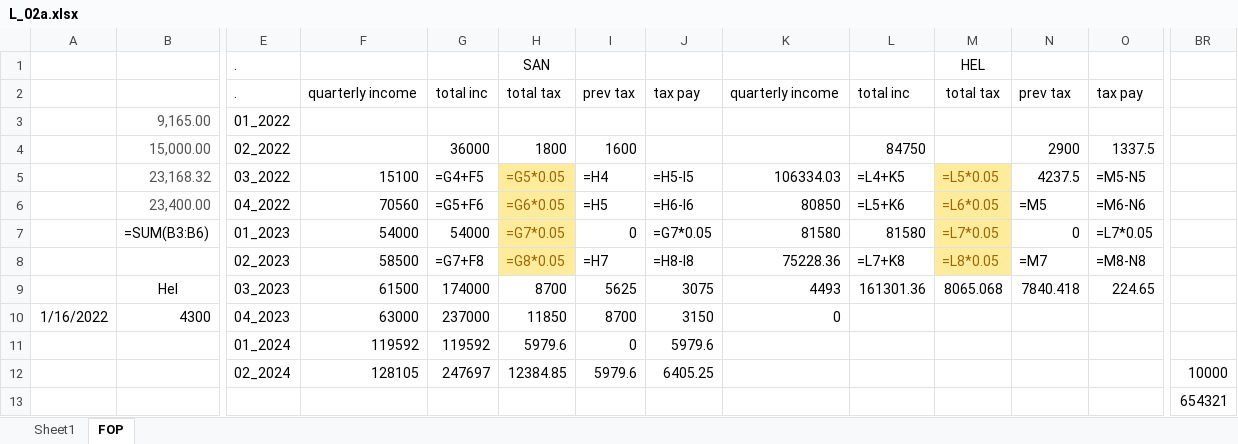
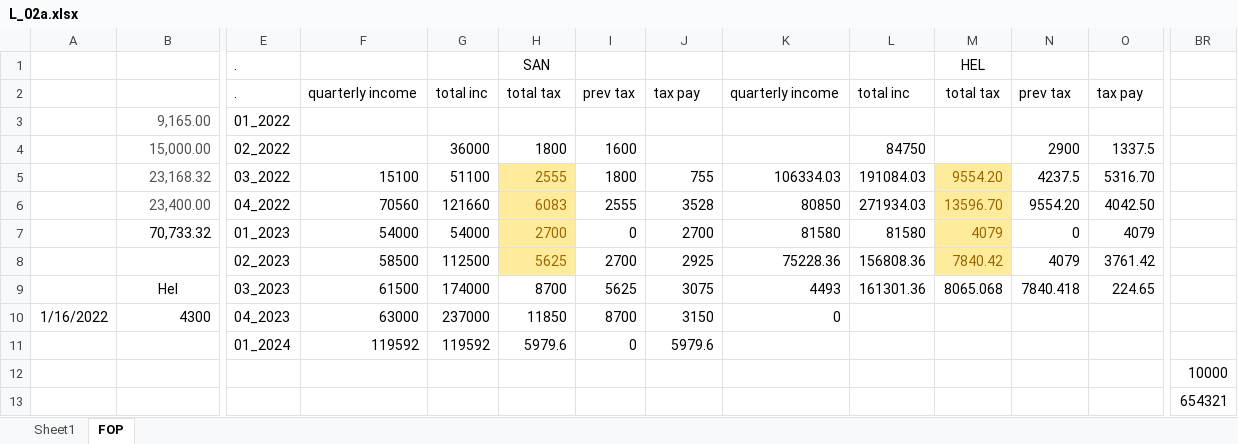
Before and after one commit to blue-1-star/Py, an Excel workbook: Tax/data/L_02a.xlsx, sheet FOP, drawn as a sheet; only a part is shown, gaps mark what is left out; values as stored, in another font and other column widths than the file's, no borders; formulas without a stored value are shown as written; removed rows and columns are numbered as before the commit, all else as after; rows hold the shown columns only; the diff names each change by its address in the sheet, - before the commit and + after, or states it on an @@ line.

```diff
--- a/Tax/data/L_02a.xlsx (sheet FOP)
+++ b/Tax/data/L_02a.xlsx (sheet FOP)
-row 5:  | 23,168.32 | 03_2022 | 15100 | =G4+F5 | =G5*0.05 | =H4 | =H5-I5 | 106334.03 | =L4+K5 | =L5*0.05 | 4237.5 | =M5-N5
-row 6:  | 23,400.00 | 04_2022 | 70560 | =G5+F6 | =G6*0.05 | =H5 | =H6-I6 | 80850 | =L5+K6 | =L6*0.05 | =M5 | =M6-N6
+row 5:  | 23,168.32 | 03_2022 | 15100 | 51100 | 2555 | 1800 | 755 | 106334.03 | 191084.03 | 9554.20 | 4237.5 | 5316.70
+row 6:  | 23,400.00 | 04_2022 | 70560 | 121660 | 6083 | 2555 | 3528 | 80850 | 271934.03 | 13596.70 | 9554.20 | 4042.50
-B7: =SUM(B3:B6)
+B7: 70,733.32
-H7: =G7*0.05
+H7: 2700
-J7: =G7*0.05
+J7: 2700
-M7: =L7*0.05
+M7: 4079
-O7: =L7*0.05
+O7: 4079
-row 8:  |  | 02_2023 | 58500 | =G7+F8 | =G8*0.05 | =H7 | =H8-I8 | 75228.36 | =L7+K8 | =L8*0.05 | =M7 | =M8-N8
+row 8:  |  | 02_2023 | 58500 | 112500 | 5625 | 2700 | 2925 | 75228.36 | 156808.36 | 7840.42 | 4079 | 3761.42
-row 12:  |  | 02_2024 | 128105 | 247697 | 12384.85 | 5979.6 | 6405.25 |  |  |  |  |  | 10000
+row 12:  |  |  |  |  |  |  |  |  |  |  |  |  | 10000
```
Also changed, not shown: 3 other files.
